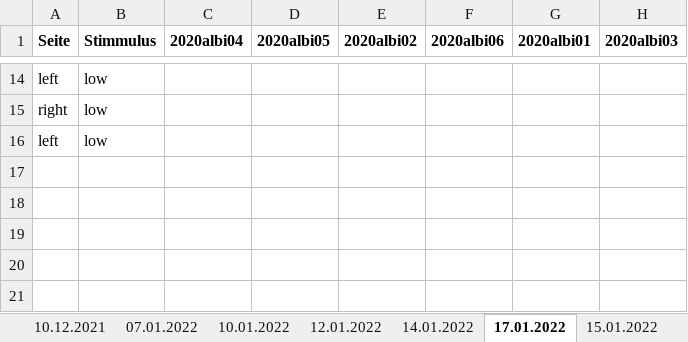
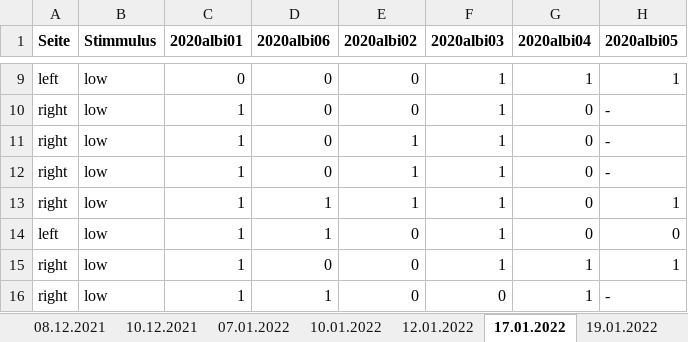
Before and after one commit to flibboo/multimodal_fish, an Excel workbook: Training_Messreihe.xlsx, sheet 17.01.2022, drawn as a sheet; only a part is shown, gaps mark what is left out; values as stored, in another font and other column widths than the file's, no borders; removed rows and columns are numbered as before the commit, all else as after; the diff covers the shown part only; the diff names each change by its address in the sheet, - before the commit and + after, or states it on an @@ line.

```diff
--- a/Training_Messreihe.xlsx (sheet 17.01.2022)
+++ b/Training_Messreihe.xlsx (sheet 17.01.2022)
-sheet tab: 14.01.2022
+sheet tab: 19.01.2022
-column F (2020albi06), empty
-column G (2020albi01), empty
+column G (2020albi04), rows 9-10: 1 | 0; row 14: 0
+column H (2020albi05), rows 9-10: 1 | -; row 14: 0
-C1: 2020albi04
+C1: 2020albi01
-D1: 2020albi05
+D1: 2020albi06
-C9 (2020albi01): (empty)
+C9 (2020albi01): 0
-D9:D10 (2020albi06): (empty)
+D9:D10 (2020albi06): 0
-E9:E10 (2020albi02): (empty)
+E9:E10 (2020albi02): 0
-F9:F10 (2020albi03): (empty)
+F9:F10 (2020albi03): 1
-C10 (2020albi01): (empty)
+C10 (2020albi01): 1
+row 11: right | low | 1 | 0 | 1 | 1 | 0 | -
+row 12: right | low | 1 | 0 | 1 | 1 | 0 | -
+row 13: right | low | 1 | 1 | 1 | 1 | 0 | 1
-C14 (2020albi01): (empty)
+C14 (2020albi01): 1
-D14 (2020albi06): (empty)
+D14 (2020albi06): 1
-E14 (2020albi02): (empty)
+E14 (2020albi02): 0
-F14 (2020albi03): (empty)
+F14 (2020albi03): 1
+row 15: right | low | 1 | 0 | 0 | 1 | 1 | 1
+row 16: right | low | 1 | 1 | 0 | 0 | 1 | -
```
Also changed, not shown: 5 removed rows and 28 edited cells elsewhere in this sheet, sheet 21.01.2022, other sheet tabs.
